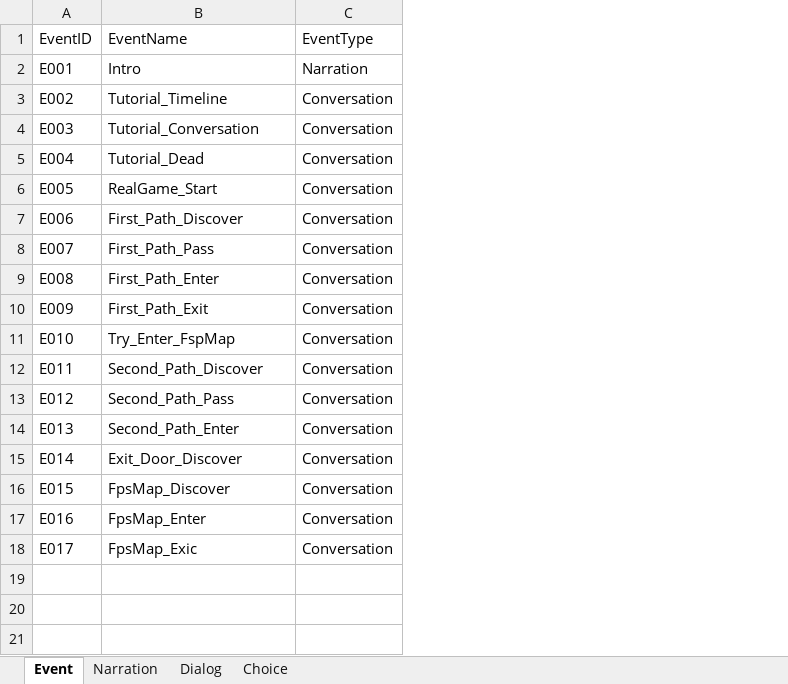
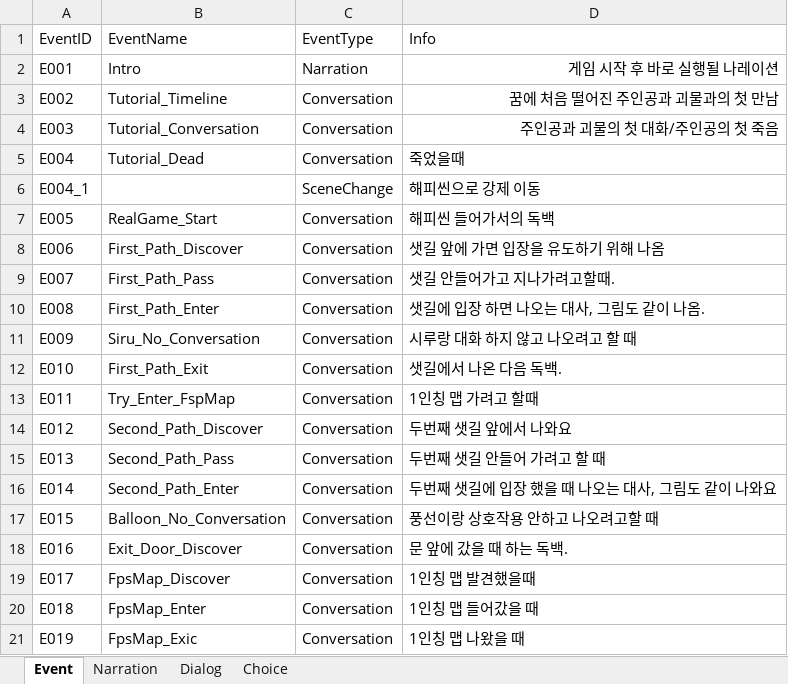
Before and after one commit to hyezzl/DreamDementor, an Excel workbook: Assets/02Script/Table/EventTable.xlsx, sheet Event, drawn as a sheet; values as stored, in another font and other column widths than the file's, no borders; charts and pictures not drawn; addresses are those after the commit; the diff names each change by its address in the sheet, - before the commit and + after, or states it on an @@ line.

```diff
--- a/Assets/02Script/Table/EventTable.xlsx (sheet Event)
+++ b/Assets/02Script/Table/EventTable.xlsx (sheet Event)
+column D (Info), rows 2-5: 게임 시작 후 바로 실행될 나레이션 | 꿈에 처음 떨어진 주인공과 괴물과의 첫 만남 | 주인공과 괴물의 첫 대화/주인공의 첫 죽음 | 죽었을때; rows 7-19: 해피씬 들어가서의 독백 | 샛길 앞에 가면 입장을 유도하기 위해 나옴 | 샛길 안들어가고 지나가려고할때. | 샛길에 입장 하면 나오는 대사, 그림도 같이 나옴. | 시루랑 대화 하지 않고 나오려고 할 때 | 샛길에서 나온 다음 독백. | 1인칭 맵 가려고 할때 | 두번째 샛길 앞에서 나와요 | 두번째 샛길 안들어 가려고 할 때 | 두번째 샛길에 입장 했을 때 나오는 대사, 그림도 같이 나와요 | 풍선이랑 상호작용 안하고 나오려고할 때 | 문 앞에 갔을 때 하는 독백. | 1인칭 맵 발견했을때
+row 6: E004_1 |  | SceneChange | 해피씬으로 강제 이동
-B11 (EventName): First_Path_Exit
+B11 (EventName): Siru_No_Conversation
-B12 (EventName): Try_Enter_FspMap
+B12 (EventName): First_Path_Exit
-B13 (EventName): Second_Path_Discover
+B13 (EventName): Try_Enter_FspMap
-B14 (EventName): Second_Path_Pass
+B14 (EventName): Second_Path_Discover
-B15 (EventName): Second_Path_Enter
+B15 (EventName): Second_Path_Pass
-B16 (EventName): Exit_Door_Discover
+B16 (EventName): Second_Path_Enter
-B17 (EventName): FpsMap_Discover
+B17 (EventName): Balloon_No_Conversation
-B18 (EventName): FpsMap_Enter
+B18 (EventName): Exit_Door_Discover
-B19 (EventName): FpsMap_Exic
+B19 (EventName): FpsMap_Discover
+row 20: E018 | FpsMap_Enter | Conversation | 1인칭 맵 들어갔을 때
+row 21: E019 | FpsMap_Exic | Conversation | 1인칭 맵 나왔을 때
```
Also changed, not shown: sheet Dialog, sheet Narration, sheet Choice, 13 other files.
